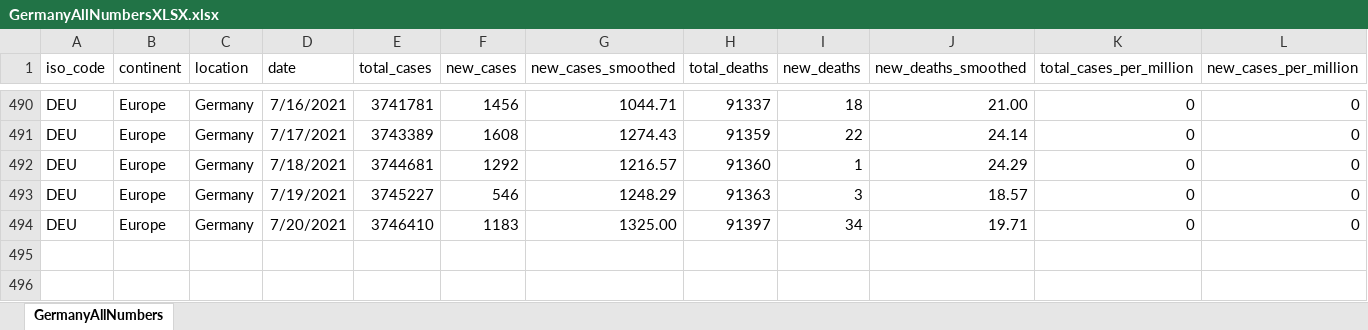
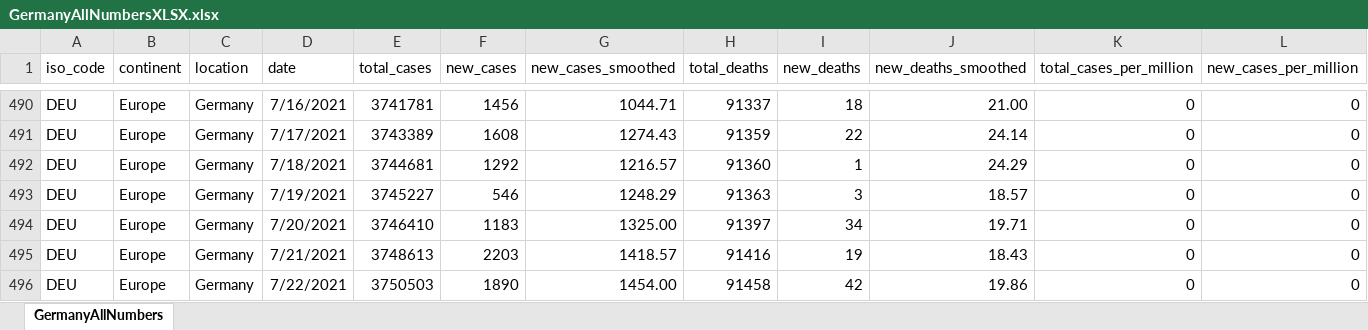
Before and after one commit to nyyubio/First_Website, an Excel workbook: static/data/GermanyAllNumbersXLSX.xlsx, sheet GermanyAllNumbers, drawn as a sheet; only a part is shown, gaps mark what is left out; values as stored, in another font and other column widths than the file's, no borders; rows hold the shown columns only; the diff names each change by its address in the sheet, - before the commit and + after, or states it on an @@ line.

Commit message:
July 22, 2021 update
- Updated German states and country data

```diff
--- a/static/data/GermanyAllNumbersXLSX.xlsx (sheet GermanyAllNumbers)
+++ b/static/data/GermanyAllNumbersXLSX.xlsx (sheet GermanyAllNumbers)
+row 495: DEU | Europe | Germany | 7/21/2021 | 3748613 | 2203 | 1418.57 | 91416 | 19 | 18.43 | 0 | 0
+row 496: DEU | Europe | Germany | 7/22/2021 | 3750503 | 1890 | 1454.00 | 91458 | 42 | 19.86 | 0 | 0
```
Also changed, not shown: 26 other files.
